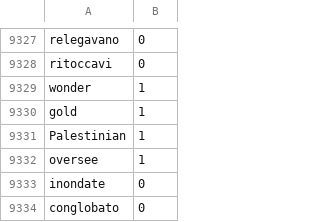
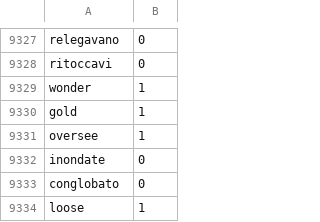
Before and after one commit to CrossValidation/NeuralNetworkLanguageRecognition, a CSV file: NeuralNetworkLanguageRecognition/dataset/final_dataset.csv, drawn as a sheet; only a part is shown, gaps mark what is left out; the shorter side is filled out with more unchanged rows; the diff names each change by its address in the sheet, - before the commit and + after, or states it on an @@ line.

```diff
--- a/NeuralNetworkLanguageRecognition/dataset/final_dataset.csv
+++ b/NeuralNetworkLanguageRecognition/dataset/final_dataset.csv
-row 9331: Palestinian | 1
```
Also changed, not shown: 3 other files.
